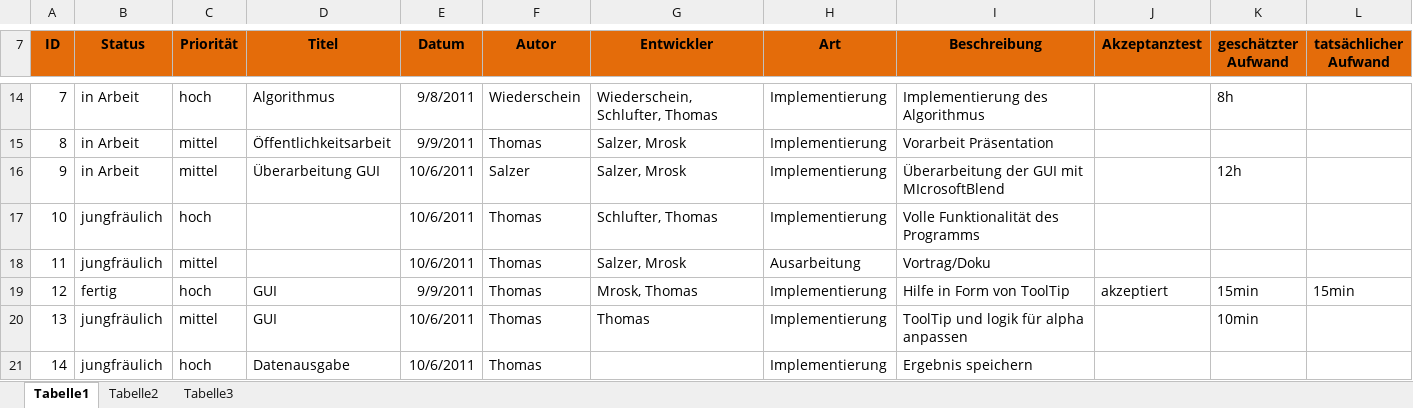
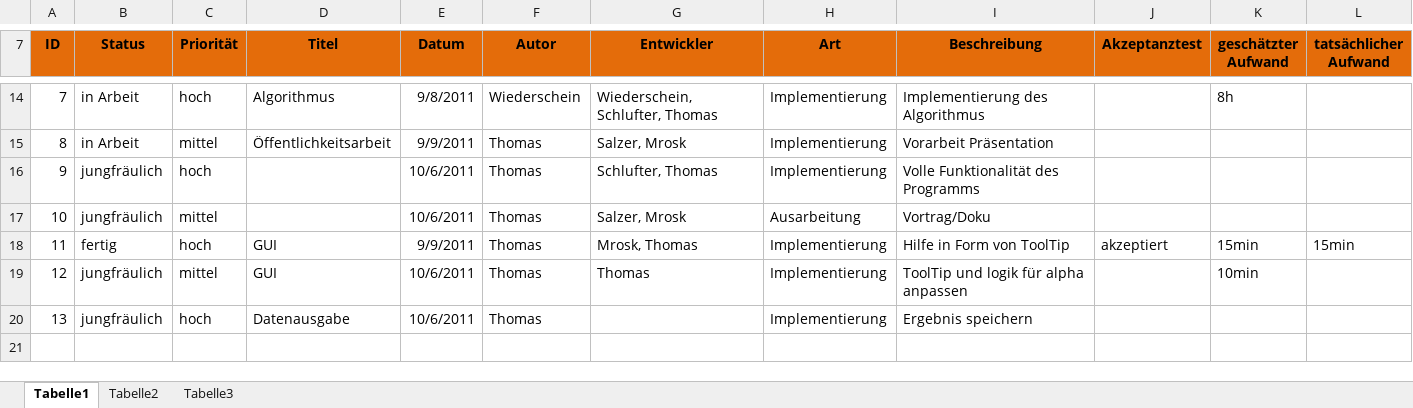
Before and after one commit to artifact113/ants-tsp, an Excel workbook: StoryCards.xlsx, sheet Tabelle1, drawn as a sheet; only a part is shown, gaps mark what is left out; values as stored, in another font and other column widths than the file's, no borders; conditional formats not drawn; removed rows and columns are numbered as before the commit, all else as after; rows hold the shown columns only; the diff names each change by its address in the sheet, - before the commit and + after, or states it on an @@ line.

Commit message:
Bearbeitung StoryCards.xlsx nach falsch eingabe

```diff
--- a/StoryCards.xlsx (sheet Tabelle1)
+++ b/StoryCards.xlsx (sheet Tabelle1)
-row 16: 9 | in Arbeit | mittel | Überarbeitung GUI | 10/6/2011 | Salzer | Salzer, Mrosk | Implementierung | Überarbeitung der GUI mit MIcrosoftBlend |  | 12h
@@ column A (ID) renumbered from row 16 down @@
```
